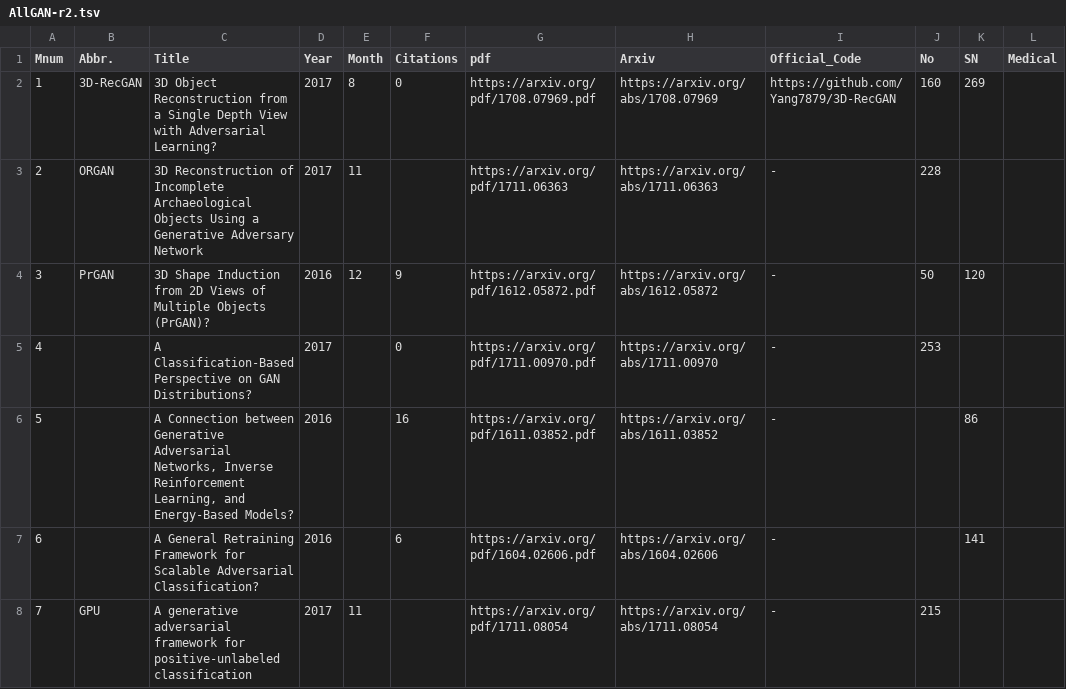
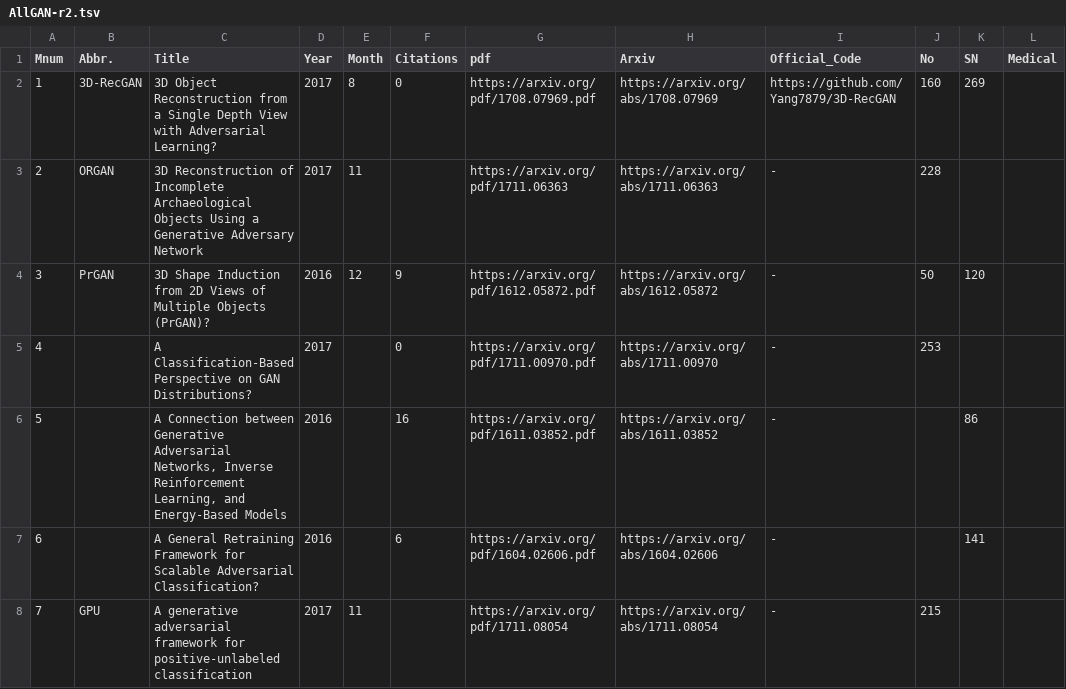
Before and after one commit to hollobit/All-About-the-GAN, a TSV file: AllGAN-r2.tsv, drawn as a sheet; only a part is shown.

Commit message:
Update AllGAN-r2.tsv

```diff
--- a/AllGAN-r2.tsv
+++ b/AllGAN-r2.tsv
@@ -5,3 +5,3 @@ Mnum	Abbr.	Title	Year	Month	Citations	pdf	Arxiv	Official_Code	No	SN	Medical
 4		A Classification-Based Perspective on GAN Distributions?	2017		0	https://arxiv.org/pdf/1711.00970.pdf	https://arxiv.org/abs/1711.00970	-	253
-5		"A Connection between Generative Adversarial Networks, Inverse Reinforcement Learning, and Energy-Based Models?"	2016		16	https://arxiv.org/pdf/1611.03852.pdf	https://arxiv.org/abs/1611.03852	-		86
+5		A Connection between Generative Adversarial Networks, Inverse Reinforcement Learning, and Energy-Based Models	2016		16	https://arxiv.org/pdf/1611.03852.pdf	https://arxiv.org/abs/1611.03852	-		86
 6		A General Retraining Framework for Scalable Adversarial Classification?	2016		6	https://arxiv.org/pdf/1604.02606.pdf	https://arxiv.org/abs/1604.02606	-		141
```
